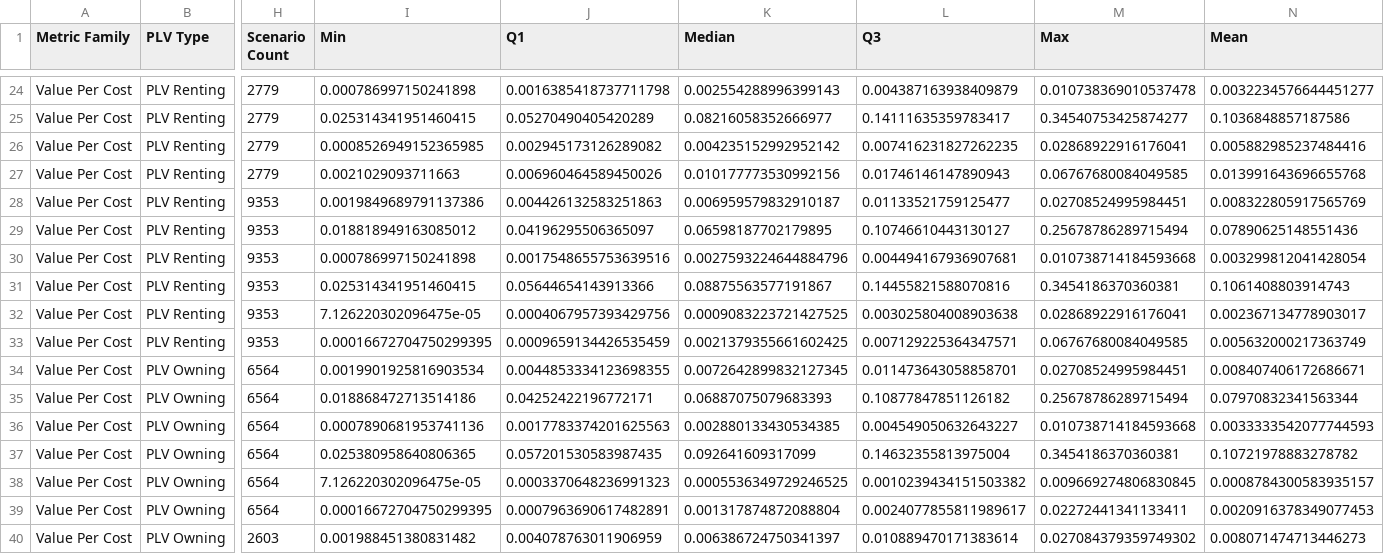
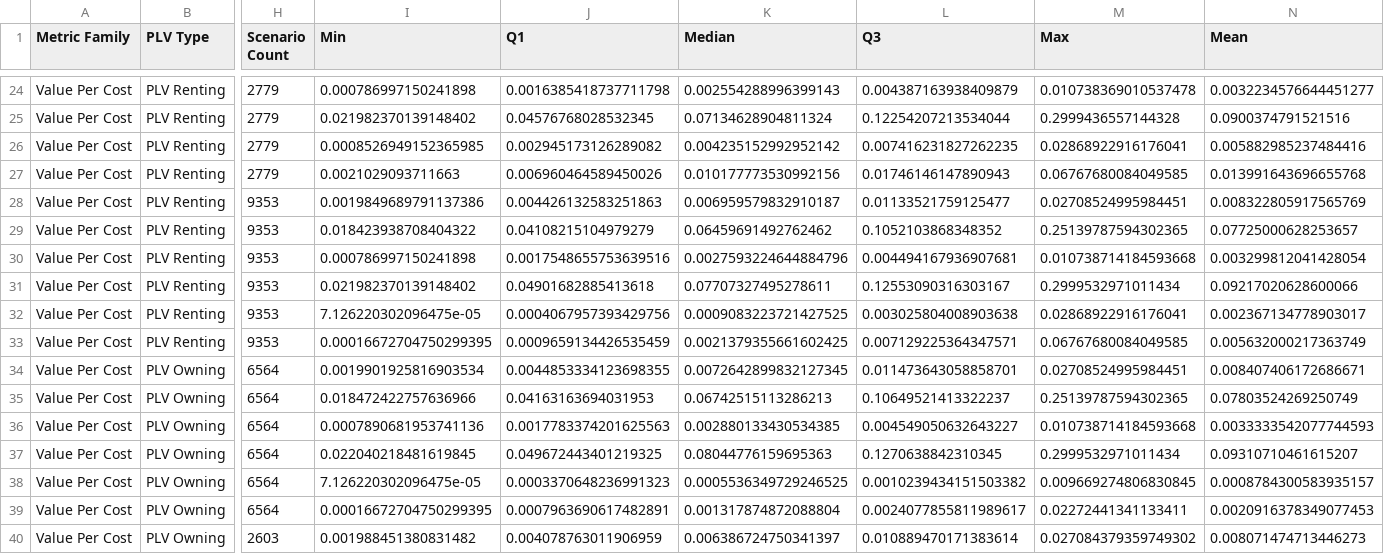
Before and after one commit to georgetown-cset/location-verification-calculations, a CSV file: output/perfect_information/relationship_boxplot_values.csv, drawn as a sheet; only a part is shown, gaps mark what is left out; the diff covers the shown part only; the diff names each change by its address in the sheet, - before the commit and + after, or states it on an @@ line.

```diff
--- a/output/perfect_information/relationship_boxplot_values.csv
+++ b/output/perfect_information/relationship_boxplot_values.csv
-I25 (Min): 0.025314341951460415
+I25 (Min): 0.021982370139148402
-J25 (Q1): 0.05270490405420289
+J25 (Q1): 0.04576768028532345
-K25 (Median): 0.08216058352666977
+K25 (Median): 0.07134628904811324
-L25 (Q3): 0.14111635359783417
+L25 (Q3): 0.12254207213534044
-M25 (Max): 0.34540753425874277
+M25 (Max): 0.2999436557144328
-N25 (Mean): 0.1036848857187586
+N25 (Mean): 0.0900374791521516
-I29 (Min): 0.018818949163085012
+I29 (Min): 0.018423938708404322
-J29 (Q1): 0.04196295506365097
+J29 (Q1): 0.04108215104979279
-K29 (Median): 0.06598187702179895
+K29 (Median): 0.06459691492762462
-L29 (Q3): 0.10746610443130127
+L29 (Q3): 0.1052103868348352
-M29 (Max): 0.25678786289715494
+M29 (Max): 0.25139787594302365
-N29 (Mean): 0.07890625148551436
+N29 (Mean): 0.07725000628253657
-I31 (Min): 0.025314341951460415
+I31 (Min): 0.021982370139148402
-J31 (Q1): 0.05644654143913366
+J31 (Q1): 0.04901682885413618
-K31 (Median): 0.08875563577191867
+K31 (Median): 0.07707327495278611
-L31 (Q3): 0.14455821588070816
+L31 (Q3): 0.12553090316303167
-M31 (Max): 0.3454186370360381
+M31 (Max): 0.2999532971011434
-N31 (Mean): 0.1061408803914743
+N31 (Mean): 0.09217020628600066
-I35 (Min): 0.018868472713514186
+I35 (Min): 0.018472422757636966
-J35 (Q1): 0.04252422196772171
+J35 (Q1): 0.04163163694031953
-K35 (Median): 0.06887075079683393
+K35 (Median): 0.06742515113286213
-L35 (Q3): 0.10877847851126182
+L35 (Q3): 0.10649521413322237
-M35 (Max): 0.25678786289715494
+M35 (Max): 0.25139787594302365
-N35 (Mean): 0.07970832341563344
+N35 (Mean): 0.07803524269250749
-I37 (Min): 0.025380958640806365
+I37 (Min): 0.022040218481619845
-J37 (Q1): 0.057201530583987435
+J37 (Q1): 0.049672443401219325
-K37 (Median): 0.092641609317099
+K37 (Median): 0.08044776159695363
-L37 (Q3): 0.14632355813975004
+L37 (Q3): 0.1270638842310345
-M37 (Max): 0.3454186370360381
+M37 (Max): 0.2999532971011434
-N37 (Mean): 0.10721978883278782
+N37 (Mean): 0.09310710461615207
```
Also changed, not shown: 66 edited cells elsewhere in this file, output/all/relationship_boxplot_values.csv, 6 other files.
